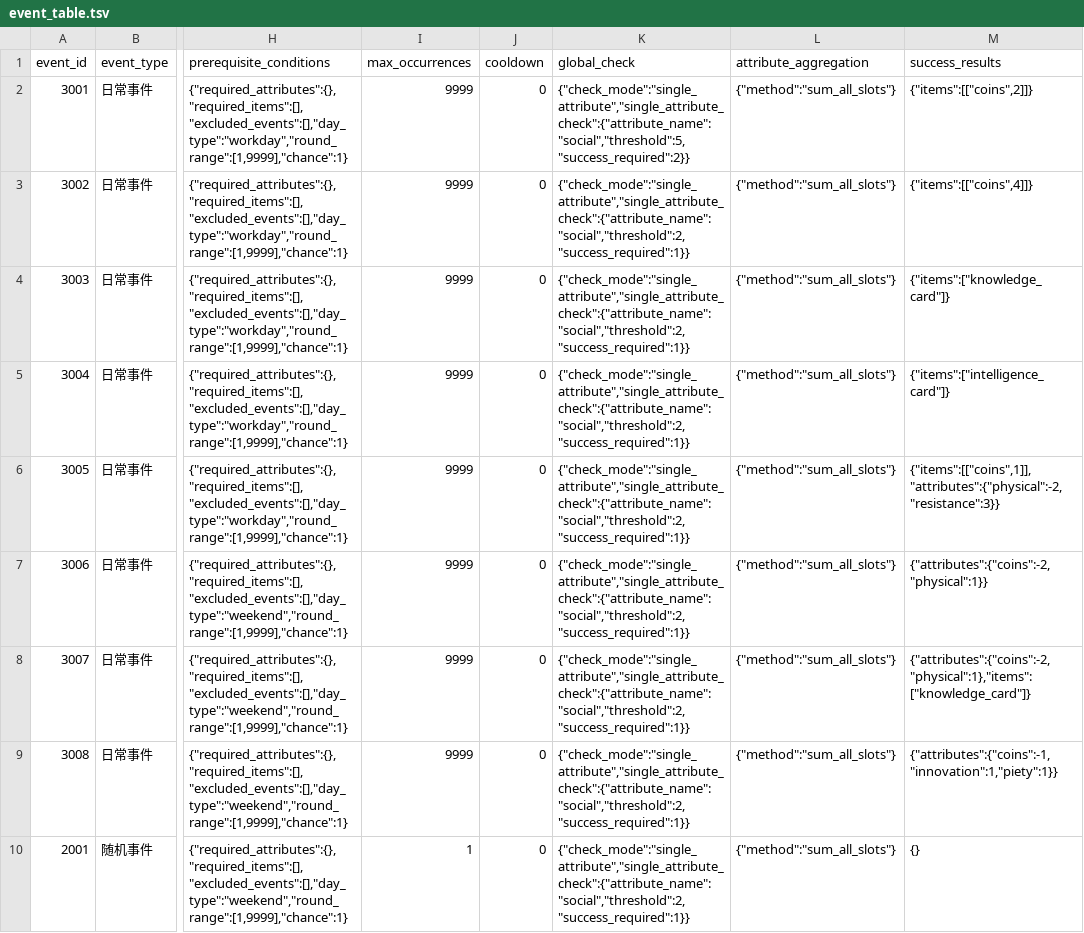
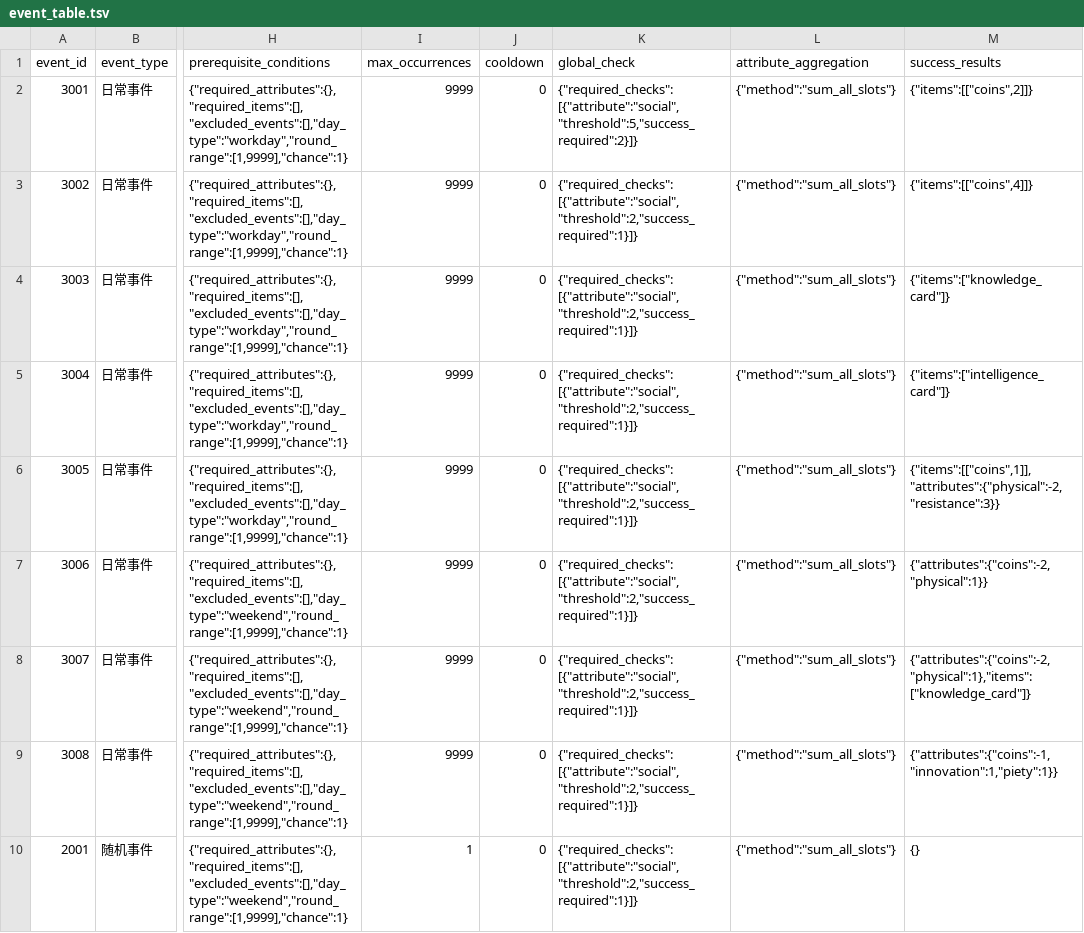
Before and after one commit to UNknownKnow-bi/Game_production, a TSV file: data/events/event_table.tsv, drawn as a sheet; only a part is shown, gaps mark what is left out; the diff covers the shown part only; the diff names each change by its address in the sheet, - before the commit and + after, or states it on an @@ line.

```diff
--- a/data/events/event_table.tsv
+++ b/data/events/event_table.tsv
-K2 (global_check): {"check_mode":"single_attribute","single_attribute_check":{"attribute_name":"social","threshold":5,"success_required":2}}
+K2 (global_check): {"required_checks":[{"attribute":"social","threshold":5,"success_required":2}]}
-K3:K10 (global_check): {"check_mode":"single_attribute","single_attribute_check":{"attribute_name":"social","threshold":2,"success_required":1}}
+K3:K10 (global_check): {"required_checks":[{"attribute":"social","threshold":2,"success_required":1}]}
```
Also changed, not shown: 9 edited cells elsewhere in this file, 37 other files.
